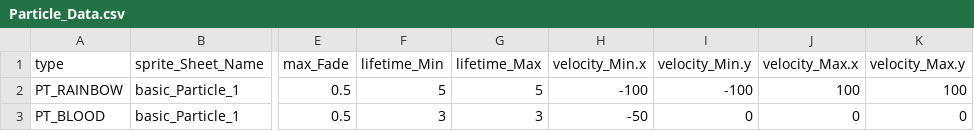
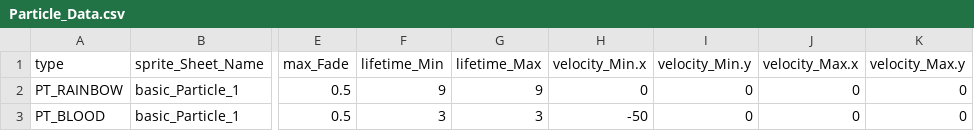
Before and after one commit to BlueEchoV/Castle-Arcade-Game, a CSV file: data/Particle_Data.csv, drawn as a sheet; only a part is shown, gaps mark what is left out; the diff names each change by its address in the sheet, - before the commit and + after, or states it on an @@ line.

Commit message:
Added raining rainbows. I'm now checking collision with the individual particles

```diff
--- a/data/Particle_Data.csv
+++ b/data/Particle_Data.csv
-F2 (lifetime_Min): 5
+F2 (lifetime_Min): 9
-G2 (lifetime_Max): 5
+G2 (lifetime_Max): 9
-H2 (velocity_Min.x): -100
+H2 (velocity_Min.x): 0
-I2 (velocity_Min.y): -100
+I2 (velocity_Min.y): 0
-J2 (velocity_Max.x): 100
+J2 (velocity_Max.x): 0
-K2 (velocity_Max.y): 100
+K2 (velocity_Max.y): 0
```
Also changed, not shown: data/Projectile_Data.csv, 3 other files.
